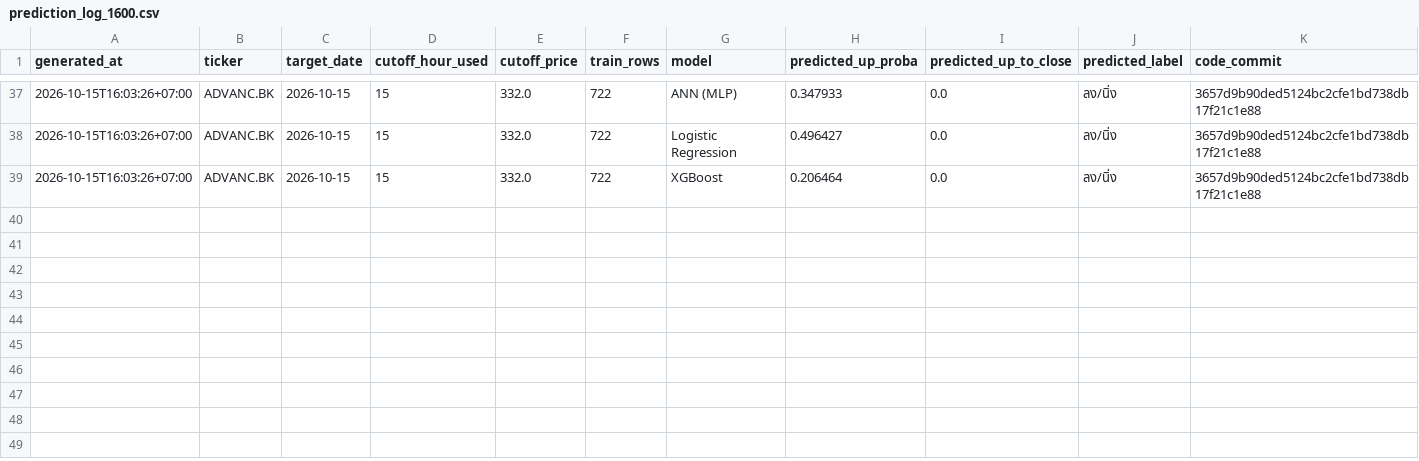
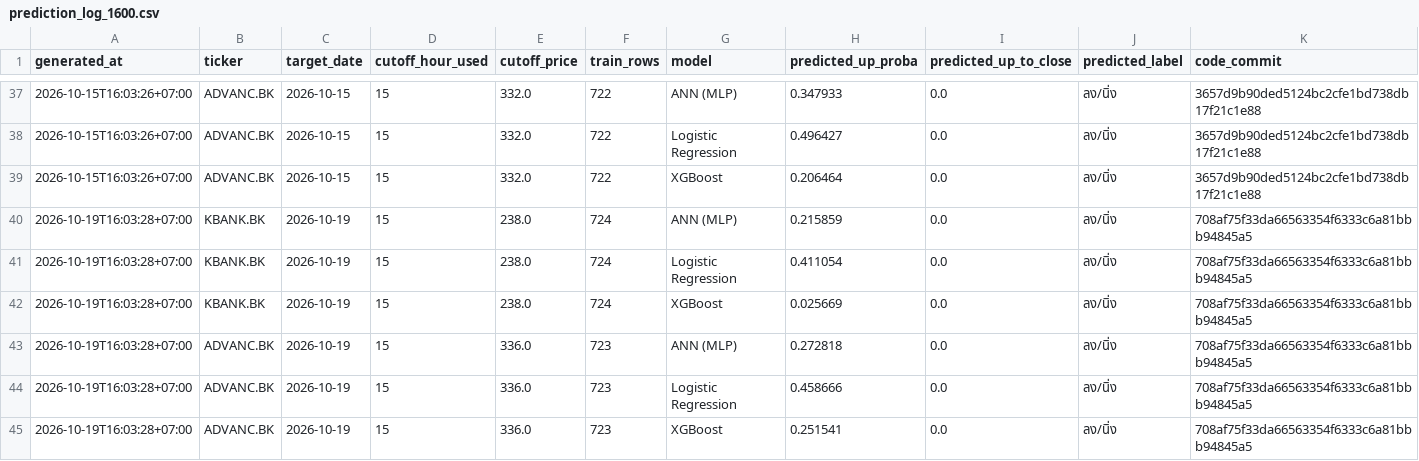
Before and after one commit to panifield/CN340_Stock_Prediction, a CSV file: task_c/results/prediction_log_1600.csv, drawn as a sheet; only a part is shown, gaps mark what is left out; rows hold the shown columns only; the diff names each change by its address in the sheet, - before the commit and + after, or states it on an @@ line.

Commit message:
task_c 1600 prediction log: 2026-10-19

```diff
--- a/task_c/results/prediction_log_1600.csv
+++ b/task_c/results/prediction_log_1600.csv
+row 40: 2026-10-19T16:03:28+07:00 | KBANK.BK | 2026-10-19 | 15 | 238.0 | 724 | ANN (MLP) | 0.215859 | 0.0 | ลง/นิ่ง | 708af75f33da66563354f6333c6a81bbb94845a5
+row 41: 2026-10-19T16:03:28+07:00 | KBANK.BK | 2026-10-19 | 15 | 238.0 | 724 | Logistic Regression | 0.411054 | 0.0 | ลง/นิ่ง | 708af75f33da66563354f6333c6a81bbb94845a5
+row 42: 2026-10-19T16:03:28+07:00 | KBANK.BK | 2026-10-19 | 15 | 238.0 | 724 | XGBoost | 0.025669 | 0.0 | ลง/นิ่ง | 708af75f33da66563354f6333c6a81bbb94845a5
+row 43: 2026-10-19T16:03:28+07:00 | ADVANC.BK | 2026-10-19 | 15 | 336.0 | 723 | ANN (MLP) | 0.272818 | 0.0 | ลง/นิ่ง | 708af75f33da66563354f6333c6a81bbb94845a5
+row 44: 2026-10-19T16:03:28+07:00 | ADVANC.BK | 2026-10-19 | 15 | 336.0 | 723 | Logistic Regression | 0.458666 | 0.0 | ลง/นิ่ง | 708af75f33da66563354f6333c6a81bbb94845a5
+row 45: 2026-10-19T16:03:28+07:00 | ADVANC.BK | 2026-10-19 | 15 | 336.0 | 723 | XGBoost | 0.251541 | 0.0 | ลง/นิ่ง | 708af75f33da66563354f6333c6a81bbb94845a5
```
